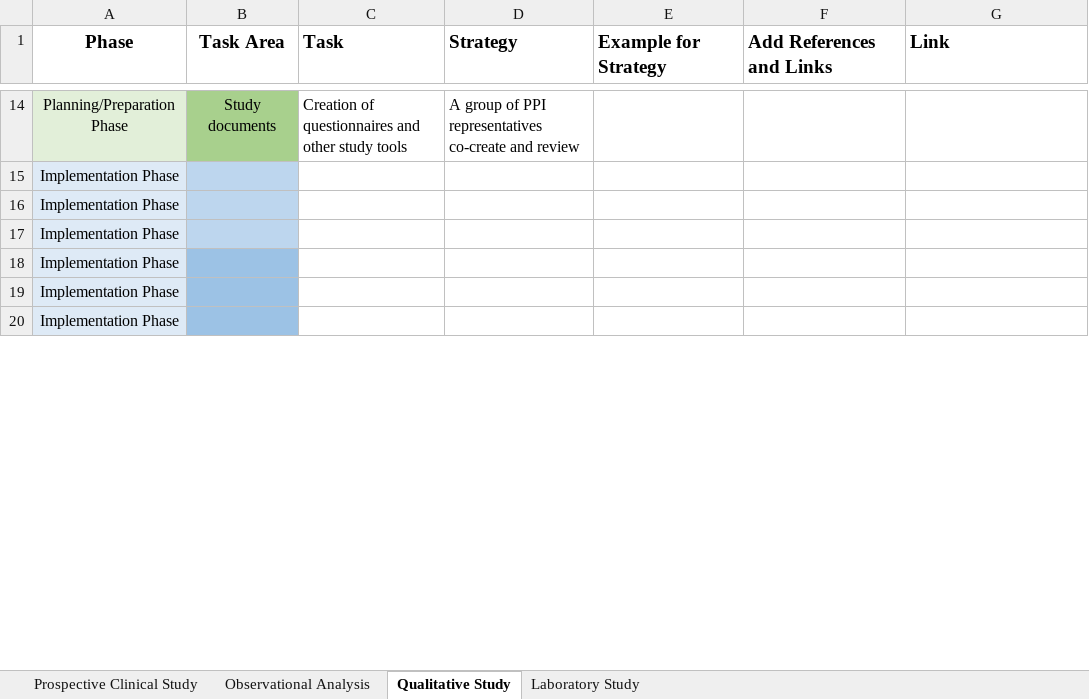
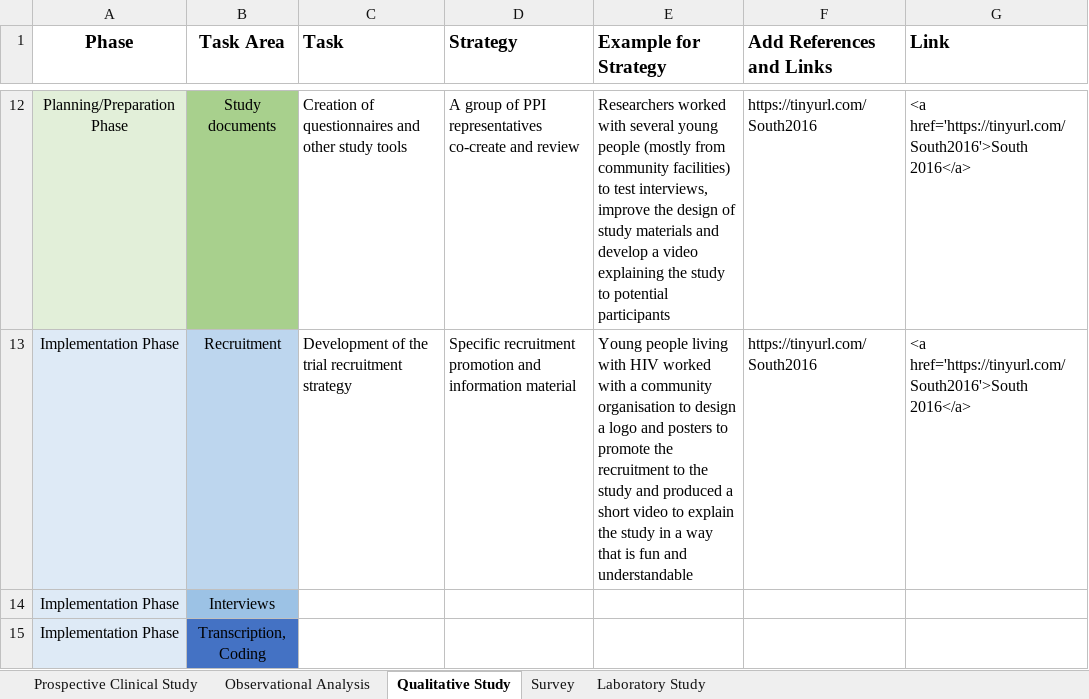
Before and after one commit to alainamstutz/SHCS-PPI-map-website, an Excel workbook: HIV_PPI_map.xlsx, sheet Qualitative Study, drawn as a sheet; only a part is shown, gaps mark what is left out; values as stored, in another font and other column widths than the file's, no borders; charts and pictures not drawn; removed rows and columns are numbered as before the commit, all else as after; the diff covers the shown part only; the diff names each change by its address in the sheet, - before the commit and + after, or states it on an @@ line.

```diff
--- a/HIV_PPI_map.xlsx (sheet Qualitative Study)
+++ b/HIV_PPI_map.xlsx (sheet Qualitative Study)
+sheet tab: Survey
-E12 (Example for Strategy): (empty)
+E12 (Example for Strategy): Researchers worked with several young people (mostly from community facilities) to test interviews, improve the design of study materials and develop a video explaining the study to potential participants
-F12 (Add References and Links): (empty)
+F12 (Add References and Links): https://tinyurl.com/South2016
-G12 (Link): (empty)
+G12 (Link): <a href='https://tinyurl.com/South2016'>South 2016</a>
-row 15: Implementation Phase
-row 16: Implementation Phase
-row 17: Implementation Phase
-row 18: Implementation Phase
+row 13: Implementation Phase | Recruitment | Development of the trial recruitment strategy | Specific recruitment promotion and information material | Young people living with HIV worked with a community organisation to design a logo and posters to promote the recruitment to the study and produced a short video to explain the study in a way that is fun and understandable | https://tinyurl.com/South2016 | <a href='https://tinyurl.com/South2016'>South 2016</a>
-B14 (Task Area): (empty)
+B14 (Task Area): Interviews
-B15 (Task Area): (empty)
+B15 (Task Area): Transcription, Coding
-B15 fill: #9CC2E5
+B15 fill: #4472C4
```
Also changed, not shown: 2 removed rows and 46 edited cells elsewhere in this sheet, sheet Observational Analysis, sheet Laboratory Study, sheet Prospective Clinical Study, charts or pictures, 23 other files.
